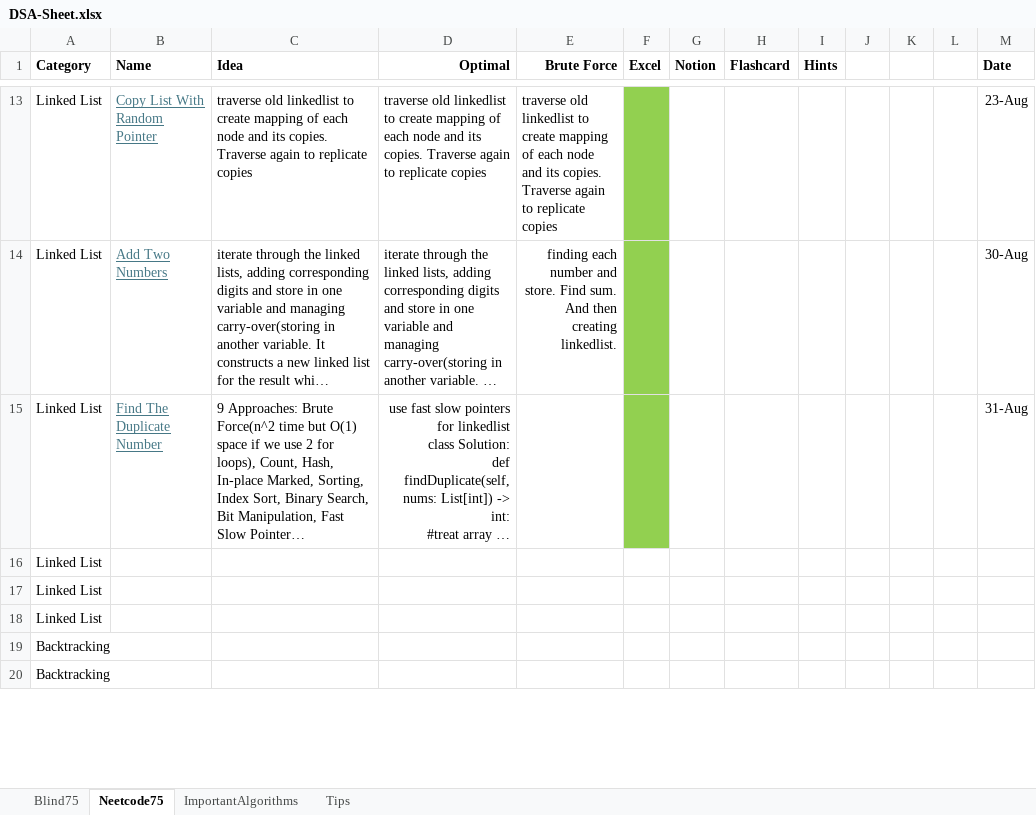
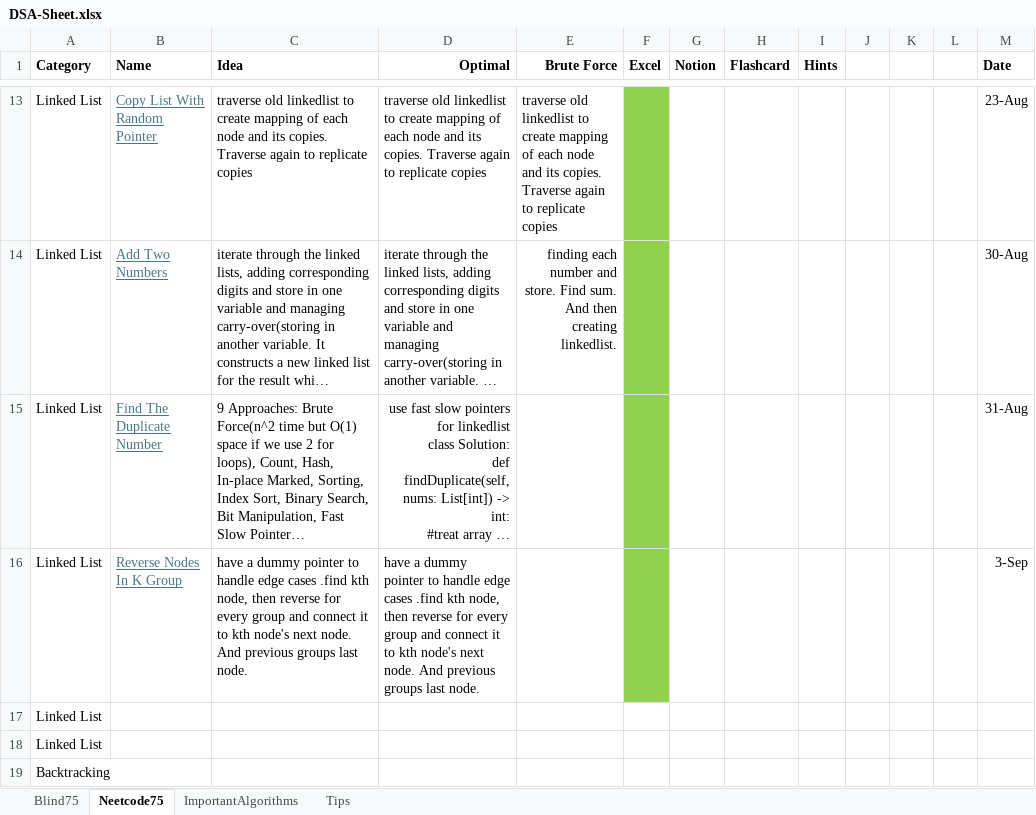
Before and after one commit to AbhinavSivanandhan/DSA-Prep, an Excel workbook: DSA-sheet/DSA-Sheet.xlsx, sheet Neetcode75, drawn as a sheet; only a part is shown, gaps mark what is left out; the shorter side is filled out with more unchanged rows; long unchanged cells end in …; values as stored, in another font and other column widths than the file's, no borders; removed rows and columns are numbered as before the commit, all else as after; the diff names each change by its address in the sheet, - before the commit and + after, or states it on an @@ line.

Commit message:
reverse nodes in k groups

```diff
--- a/DSA-sheet/DSA-Sheet.xlsx (sheet Neetcode75)
+++ b/DSA-sheet/DSA-Sheet.xlsx (sheet Neetcode75)
-row 16: Linked List
+row 16: Linked List | Reverse Nodes In K Group | have a dummy pointer to handle edge cases .find kth node, then reverse for every group and connect it to kth node's next node. And previous groups last node. | have a dummy pointer to handle edge cases .find kth node, then reverse for every group and connect it to kth node's next node. And previous groups last node. |  |  |  |  |  |  |  |  | 3-Sep
```
Also changed, not shown: 1 other file.
